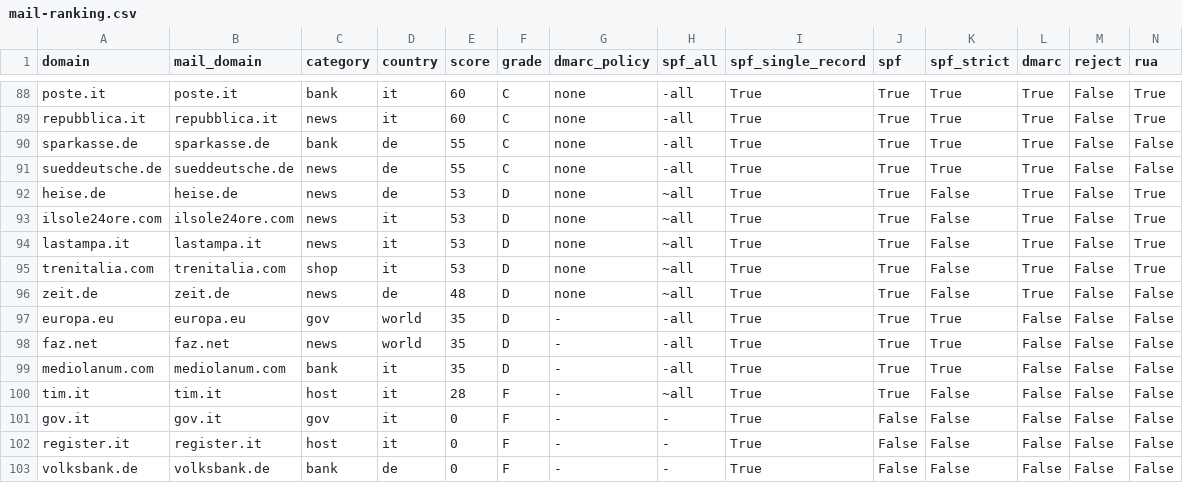
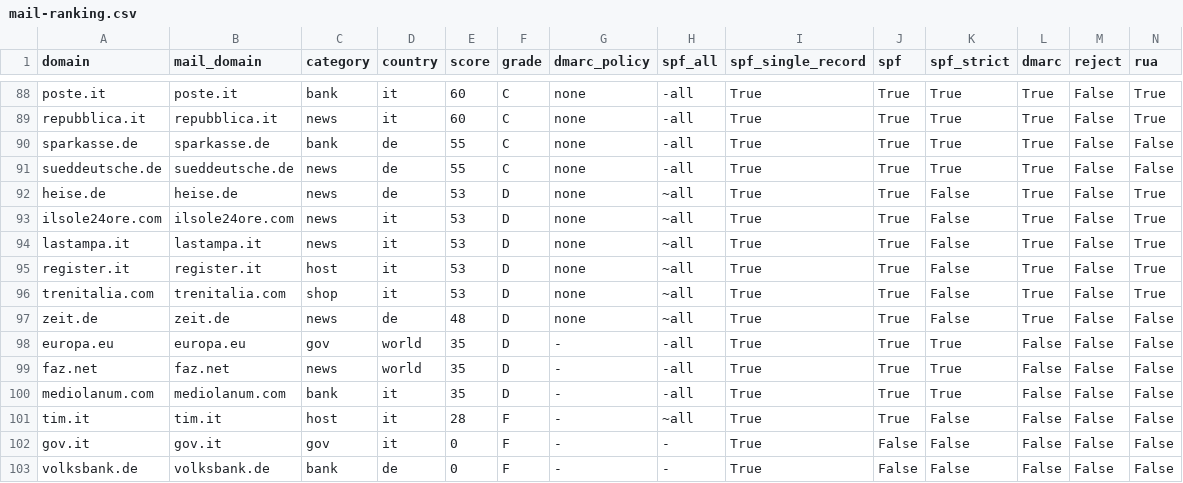
Before and after one commit to Mikweb2025-design/sysadmin-notes, a CSV file: data/mail-ranking.csv, drawn as a sheet; only a part is shown, gaps mark what is left out; removed rows and columns are numbered as before the commit, all else as after; rows hold the shown columns only; the diff names each change by its address in the sheet, - before the commit and + after, or states it on an @@ line.

```diff
--- a/data/mail-ranking.csv
+++ b/data/mail-ranking.csv
+row 95: register.it | register.it | host | it | 53 | D | none | ~all | True | True | False | True | False | True
-row 102: register.it | register.it | host | it | 0 | F | - | - | True | False | False | False | False | False
```
Also changed, not shown: data/eol-versions.csv, data/header-ranking.csv, 4 other files.
